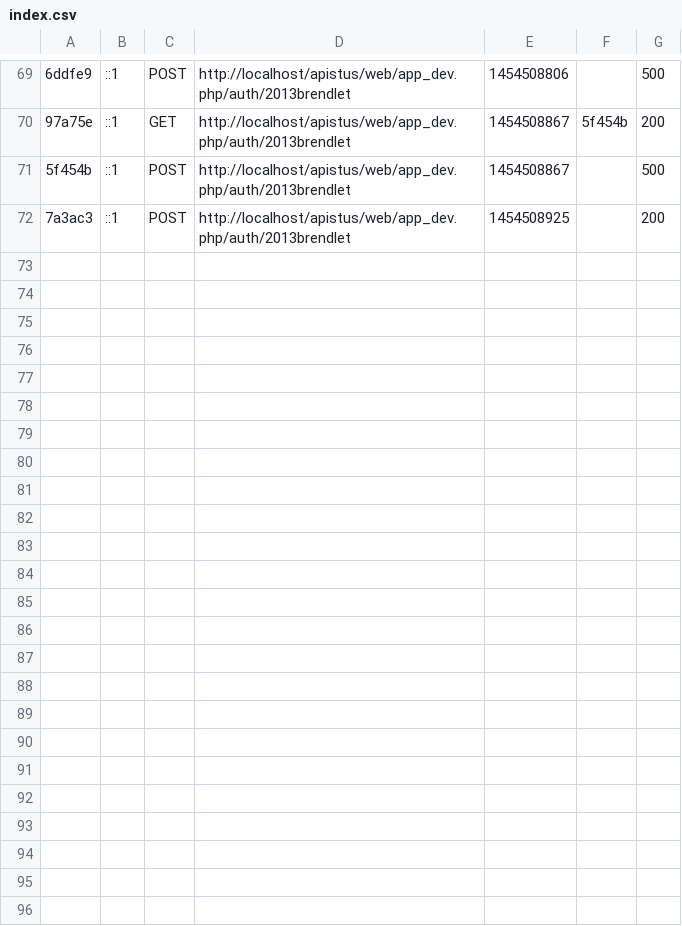
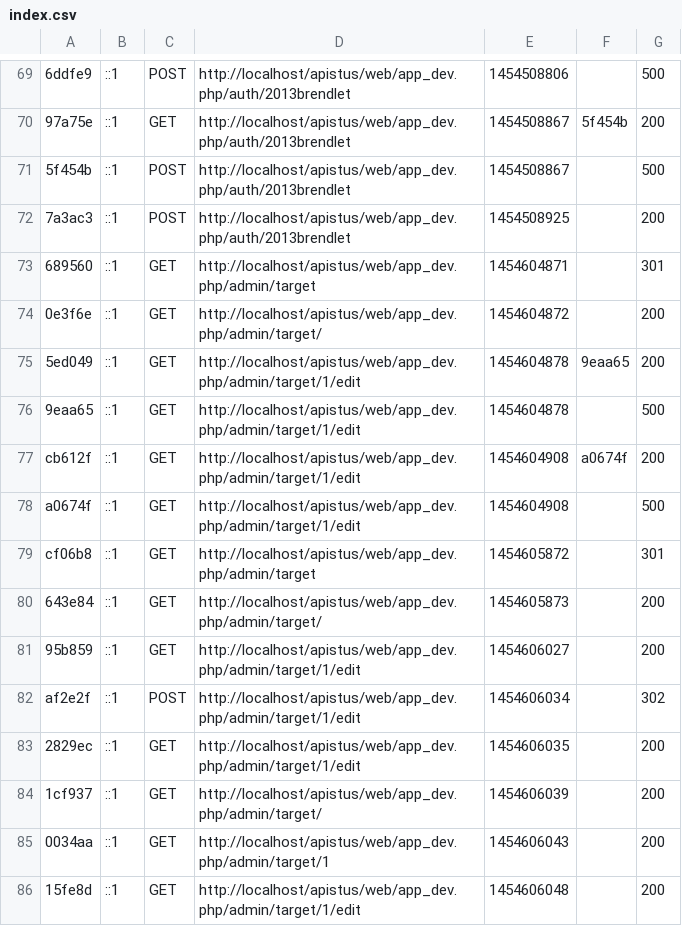
Before and after one commit to LucieHammond/API-pistus-app, a CSV file: var/cache/dev/profiler/index.csv, drawn as a sheet; only a part is shown, gaps mark what is left out; the diff names each change by its address in the sheet, - before the commit and + after, or states it on an @@ line.

Commit message:
Ouais, y'a du var cache mais fuck

```diff
--- a/var/cache/dev/profiler/index.csv
+++ b/var/cache/dev/profiler/index.csv
+row 73: 689560 | ::1 | GET | http://localhost/apistus/web/app_dev.php/admin/target | 1454604871 |  | 301
+row 74: 0e3f6e | ::1 | GET | http://localhost/apistus/web/app_dev.php/admin/target/ | 1454604872 |  | 200
+row 75: 5ed049 | ::1 | GET | http://localhost/apistus/web/app_dev.php/admin/target/1/edit | 1454604878 | 9eaa65 | 200
+row 76: 9eaa65 | ::1 | GET | http://localhost/apistus/web/app_dev.php/admin/target/1/edit | 1454604878 |  | 500
+row 77: cb612f | ::1 | GET | http://localhost/apistus/web/app_dev.php/admin/target/1/edit | 1454604908 | a0674f | 200
+row 78: a0674f | ::1 | GET | http://localhost/apistus/web/app_dev.php/admin/target/1/edit | 1454604908 |  | 500
+row 79: cf06b8 | ::1 | GET | http://localhost/apistus/web/app_dev.php/admin/target | 1454605872 |  | 301
+row 80: 643e84 | ::1 | GET | http://localhost/apistus/web/app_dev.php/admin/target/ | 1454605873 |  | 200
+row 81: 95b859 | ::1 | GET | http://localhost/apistus/web/app_dev.php/admin/target/1/edit | 1454606027 |  | 200
+row 82: af2e2f | ::1 | POST | http://localhost/apistus/web/app_dev.php/admin/target/1/edit | 1454606034 |  | 302
+row 83: 2829ec | ::1 | GET | http://localhost/apistus/web/app_dev.php/admin/target/1/edit | 1454606035 |  | 200
+row 84: 1cf937 | ::1 | GET | http://localhost/apistus/web/app_dev.php/admin/target/ | 1454606039 |  | 200
+row 85: 0034aa | ::1 | GET | http://localhost/apistus/web/app_dev.php/admin/target/1 | 1454606043 |  | 200
+row 86: 15fe8d | ::1 | GET | http://localhost/apistus/web/app_dev.php/admin/target/1/edit | 1454606048 |  | 200
```
Also changed, not shown: 50 other files.
